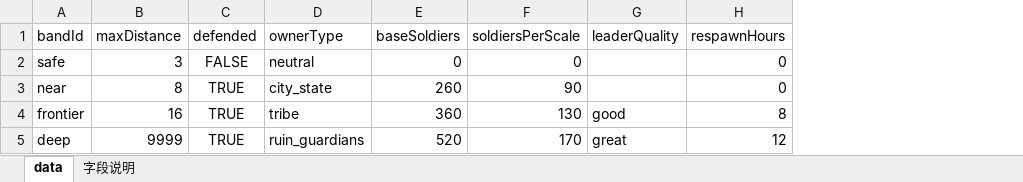
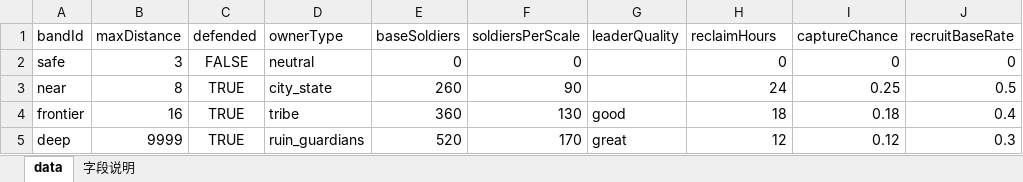
Before and after one commit to 18301724526/WXGames, an Excel workbook: config/tables/garrison.xlsx, sheet data, drawn as a sheet; values as stored, in another font and other column widths than the file's, no borders; the diff names each change by its address in the sheet, - before the commit and + after, or states it on an @@ line.

```diff
--- a/config/tables/garrison.xlsx (sheet data)
+++ b/config/tables/garrison.xlsx (sheet data)
+column I (captureChance), rows 2-5: 0 | 0.25 | 0.18 | 0.12
+column J (recruitBaseRate), rows 2-5: 0 | 0.5 | 0.4 | 0.3
-H1: respawnHours
+H1: reclaimHours
-H3 (reclaimHours): 0
+H3 (reclaimHours): 24
-H4 (reclaimHours): 8
+H4 (reclaimHours): 18
```
Also changed, not shown: sheet 字段说明, config/tables/veteran_camp.xlsx, 5 other files.
